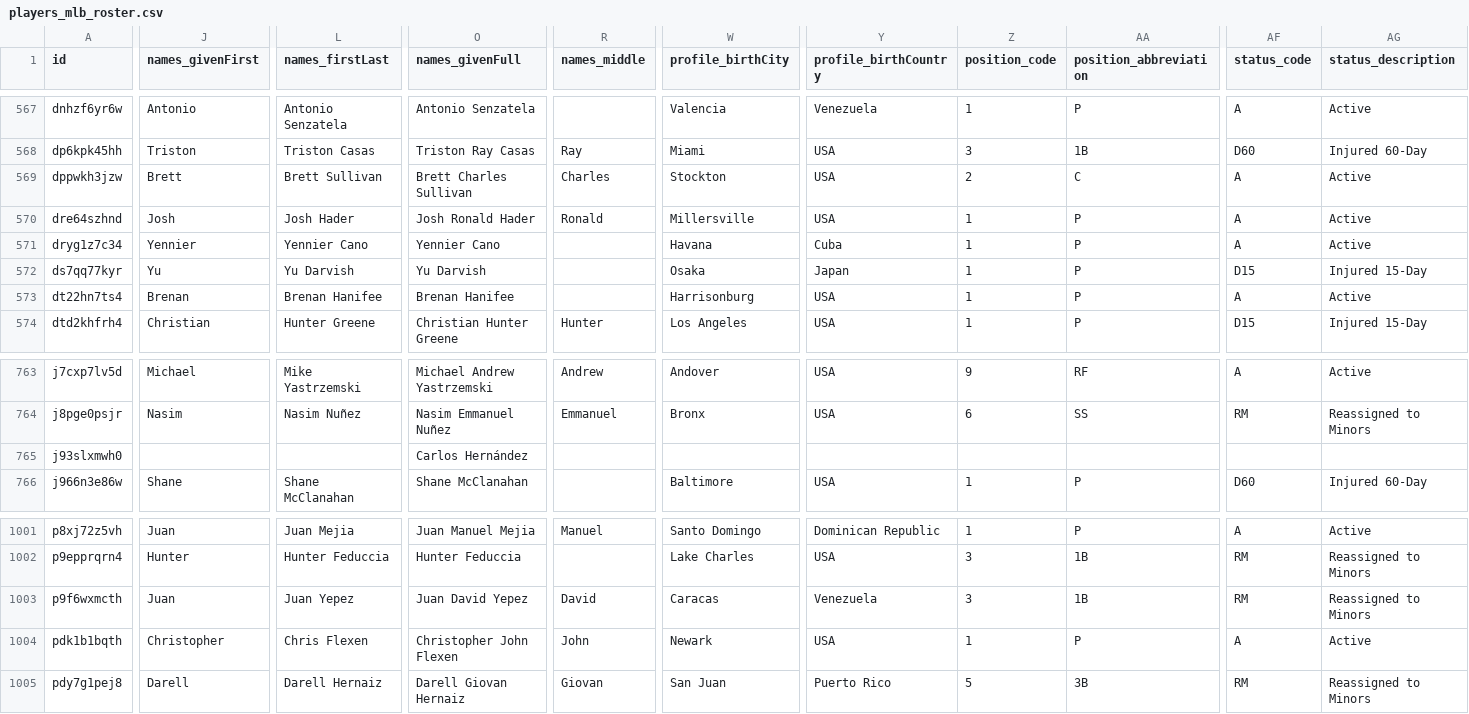
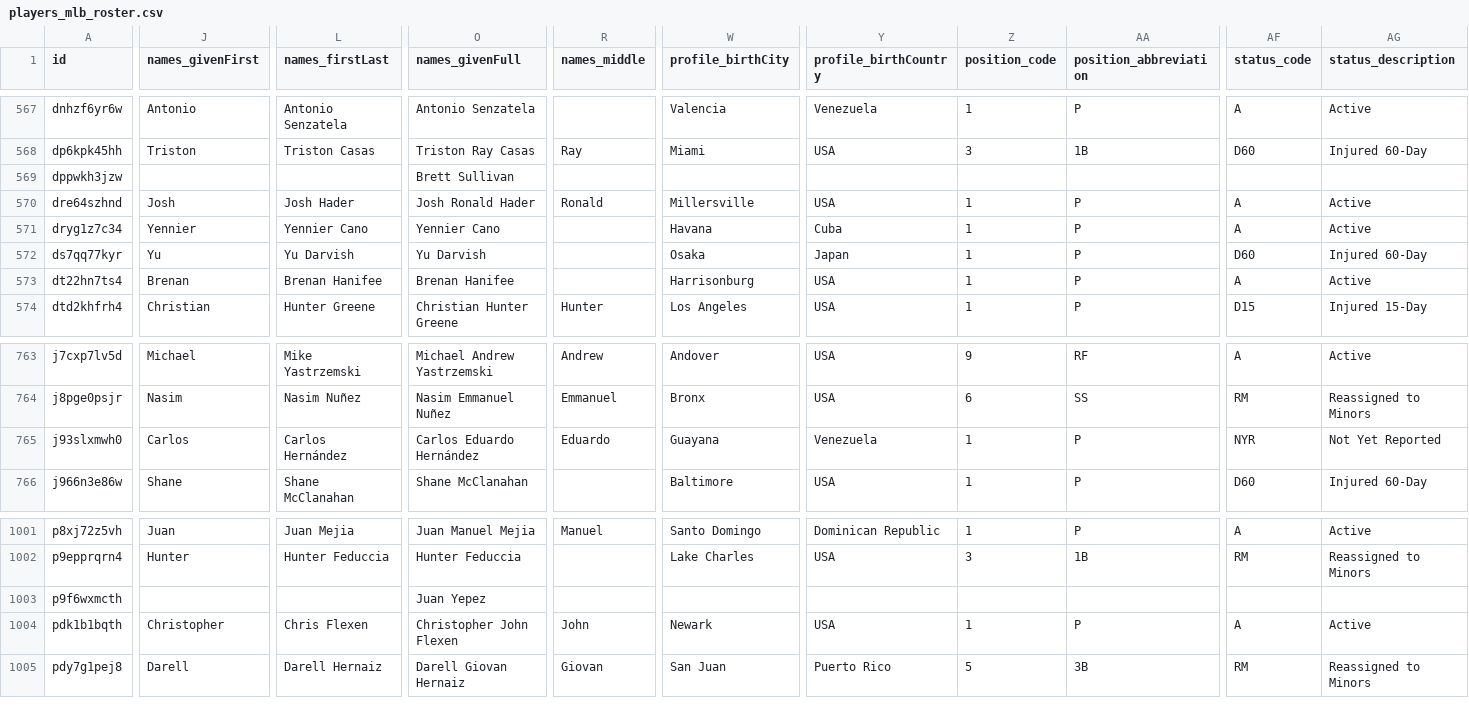
Before and after one commit to StatsVine/prism-registry, a CSV file: exports/mlb/players_mlb_roster/players_mlb_roster.csv, drawn as a sheet; only a part is shown, gaps mark what is left out; the diff covers the shown part only; the diff names each change by its address in the sheet, - before the commit and + after, or states it on an @@ line.

```diff
--- a/exports/mlb/players_mlb_roster/players_mlb_roster.csv
+++ b/exports/mlb/players_mlb_roster/players_mlb_roster.csv
-J569 (names_givenFirst): Brett
+J569 (names_givenFirst): (empty)
-L569 (names_firstLast): Brett Sullivan
+L569 (names_firstLast): (empty)
-O569 (names_givenFull): Brett Charles Sullivan
+O569 (names_givenFull): Brett Sullivan
-R569 (names_middle): Charles
+R569 (names_middle): (empty)
-W569 (profile_birthCity): Stockton
+W569 (profile_birthCity): (empty)
-Y569 (profile_birthCountry): USA
+Y569 (profile_birthCountry): (empty)
-Z569 (position_code): 2
+Z569 (position_code): (empty)
-AA569 (position_abbreviation): C
+AA569 (position_abbreviation): (empty)
-AF569 (status_code): A
+AF569 (status_code): (empty)
-AG569 (status_description): Active
+AG569 (status_description): (empty)
-AF572 (status_code): D15
+AF572 (status_code): D60
-AG572 (status_description): Injured 15-Day
+AG572 (status_description): Injured 60-Day
-J765 (names_givenFirst): (empty)
+J765 (names_givenFirst): Carlos
-L765 (names_firstLast): (empty)
+L765 (names_firstLast): Carlos Hernández
-O765 (names_givenFull): Carlos Hernández
+O765 (names_givenFull): Carlos Eduardo Hernández
-R765 (names_middle): (empty)
+R765 (names_middle): Eduardo
-W765 (profile_birthCity): (empty)
+W765 (profile_birthCity): Guayana
-Y765 (profile_birthCountry): (empty)
+Y765 (profile_birthCountry): Venezuela
-Z765 (position_code): (empty)
+Z765 (position_code): 1
-AA765 (position_abbreviation): (empty)
+AA765 (position_abbreviation): P
-AF765 (status_code): (empty)
+AF765 (status_code): NYR
-AG765 (status_description): (empty)
+AG765 (status_description): Not Yet Reported
-J1003 (names_givenFirst): Juan
+J1003 (names_givenFirst): (empty)
-L1003 (names_firstLast): Juan Yepez
+L1003 (names_firstLast): (empty)
-O1003 (names_givenFull): Juan David Yepez
+O1003 (names_givenFull): Juan Yepez
-R1003 (names_middle): David
+R1003 (names_middle): (empty)
-W1003 (profile_birthCity): Caracas
+W1003 (profile_birthCity): (empty)
-Y1003 (profile_birthCountry): Venezuela
+Y1003 (profile_birthCountry): (empty)
-Z1003 (position_code): 3
+Z1003 (position_code): (empty)
-AA1003 (position_abbreviation): 1B
+AA1003 (position_abbreviation): (empty)
-AF1003 (status_code): RM
+AF1003 (status_code): (empty)
-AG1003 (status_description): Reassigned to Minors
+AG1003 (status_description): (empty)
```
Also changed, not shown: 69 edited cells elsewhere in this file, exports/mlb/player_ids/player_ids.csv, exports/mlb/players_mlb_profile/players_mlb_profile.csv, 45 other files.
